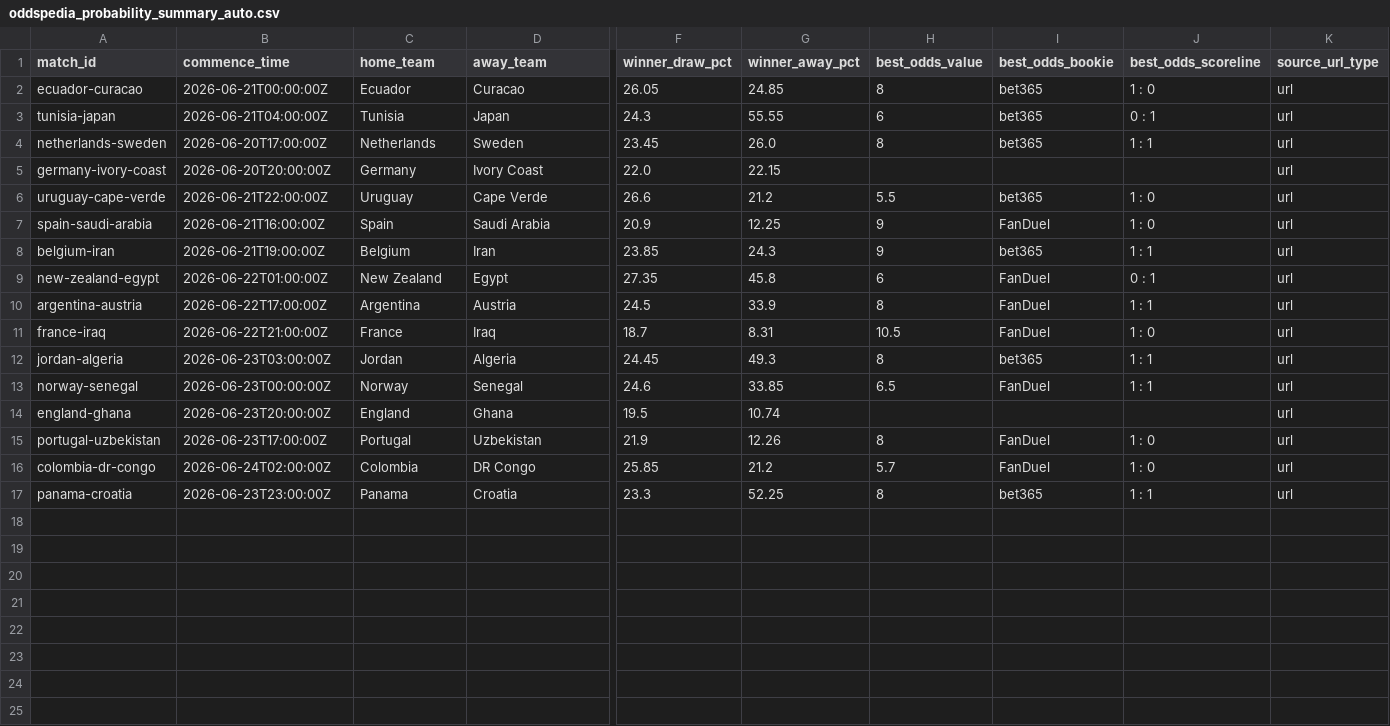
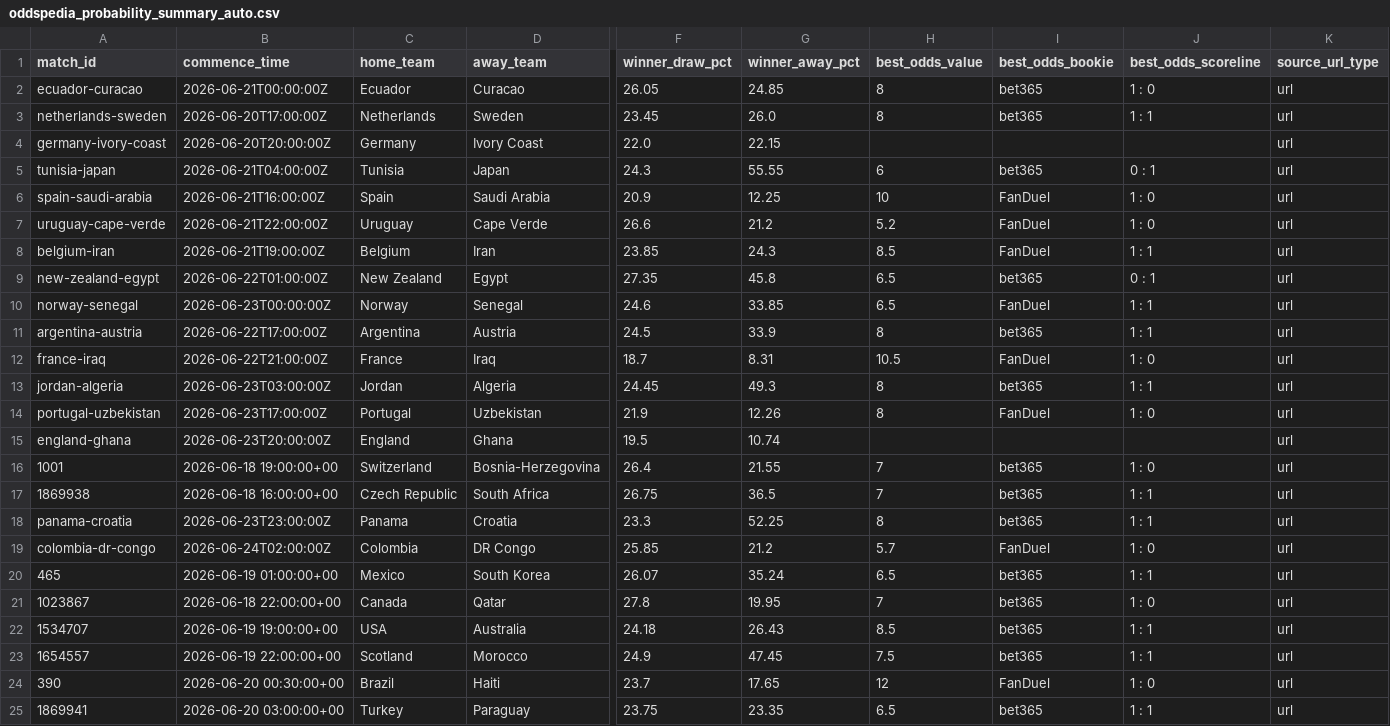
Before and after one commit to daniedorfling18-maker/Claude, a CSV file: inputs/smartbet_grids/oddspedia_probability_summary_auto.csv, drawn as a sheet; only a part is shown, gaps mark what is left out; removed rows and columns are numbered as before the commit, all else as after; rows hold the shown columns only; the diff names each change by its address in the sheet, - before the commit and + after, or states it on an @@ line.

```diff
--- a/inputs/smartbet_grids/oddspedia_probability_summary_auto.csv
+++ b/inputs/smartbet_grids/oddspedia_probability_summary_auto.csv
-row 6: uruguay-cape-verde | 2026-06-21T22:00:00Z | Uruguay | Cape Verde | 26.6 | 21.2 | 5.5 | bet365 | 1 : 0 | url
@@ row 3 moved to row 5: tunisia-japan @@
-H6 (best_odds_value): 9
+H6 (best_odds_value): 10
+row 7: uruguay-cape-verde | 2026-06-21T22:00:00Z | Uruguay | Cape Verde | 26.6 | 21.2 | 5.2 | FanDuel | 1 : 0 | url
-H8 (best_odds_value): 9
+H8 (best_odds_value): 8.5
-I8 (best_odds_bookie): bet365
+I8 (best_odds_bookie): FanDuel
-H9 (best_odds_value): 6
+H9 (best_odds_value): 6.5
-I9 (best_odds_bookie): FanDuel
+I9 (best_odds_bookie): bet365
@@ row 13 moved to row 10: norway-senegal @@
-I11 (best_odds_bookie): FanDuel
+I11 (best_odds_bookie): bet365
@@ row 15 moved to row 14: portugal-uzbekistan @@
+row 16: 1001 | 2026-06-18 19:00:00+00 | Switzerland | Bosnia-Herzegovina | 26.4 | 21.55 | 7 | bet365 | 1 : 0 | url
+row 17: 1869938 | 2026-06-18 16:00:00+00 | Czech Republic | South Africa | 26.75 | 36.5 | 7 | bet365 | 1 : 1 | url
@@ row 17 moved to row 18: panama-croatia @@
+row 20: 465 | 2026-06-19 01:00:00+00 | Mexico | South Korea | 26.07 | 35.24 | 6.5 | bet365 | 1 : 1 | url
+row 21: 1023867 | 2026-06-18 22:00:00+00 | Canada | Qatar | 27.8 | 19.95 | 7 | bet365 | 1 : 0 | url
+row 22: 1534707 | 2026-06-19 19:00:00+00 | USA | Australia | 24.18 | 26.43 | 8.5 | bet365 | 1 : 1 | url
+row 23: 1654557 | 2026-06-19 22:00:00+00 | Scotland | Morocco | 24.9 | 47.45 | 7.5 | bet365 | 1 : 1 | url
+row 24: 390 | 2026-06-20 00:30:00+00 | Brazil | Haiti | 23.7 | 17.65 | 12 | FanDuel | 1 : 0 | url
+row 25: 1869941 | 2026-06-20 03:00:00+00 | Turkey | Paraguay | 23.75 | 23.35 | 6.5 | bet365 | 1 : 1 | url
```
Also changed, not shown: inputs/oddspedia_match_urls.csv, inputs/smartbet_grids/oddspedia_markets_summary_auto.csv, 17 other files.
